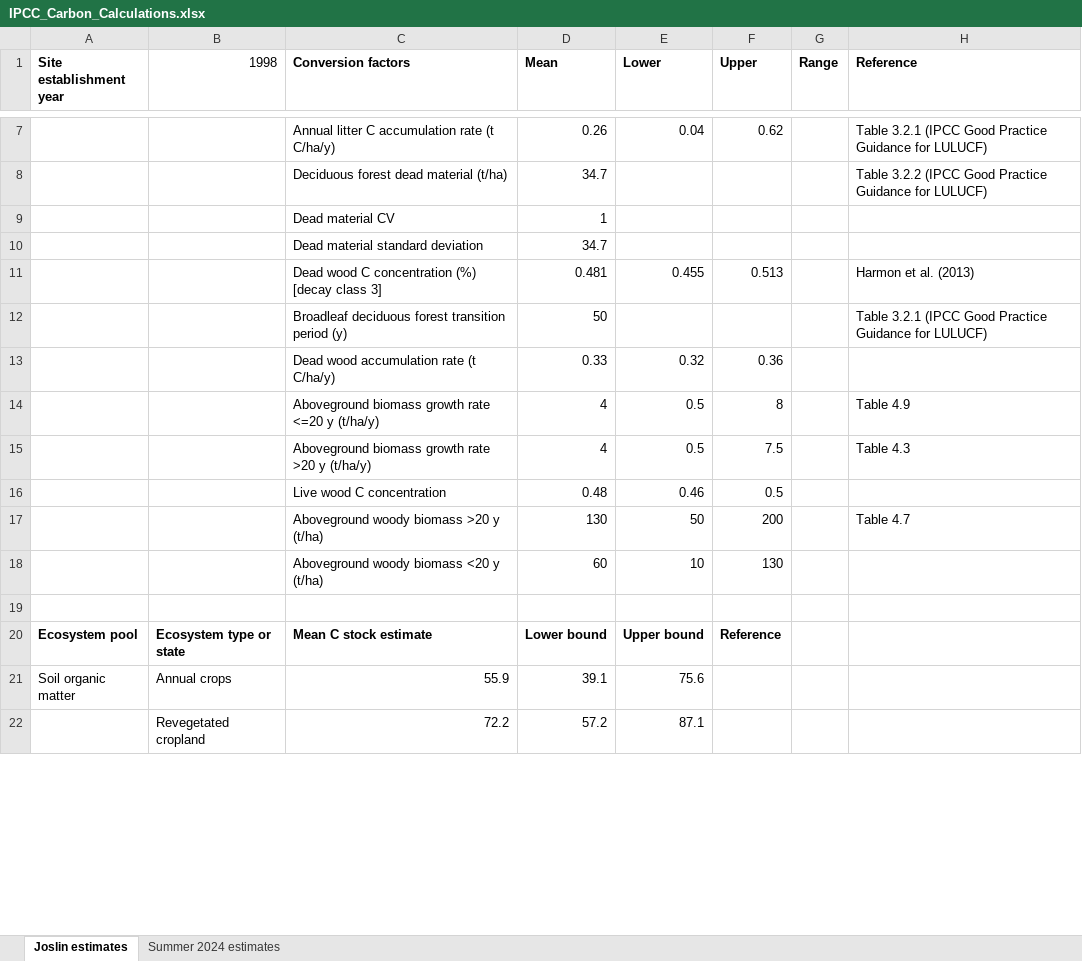
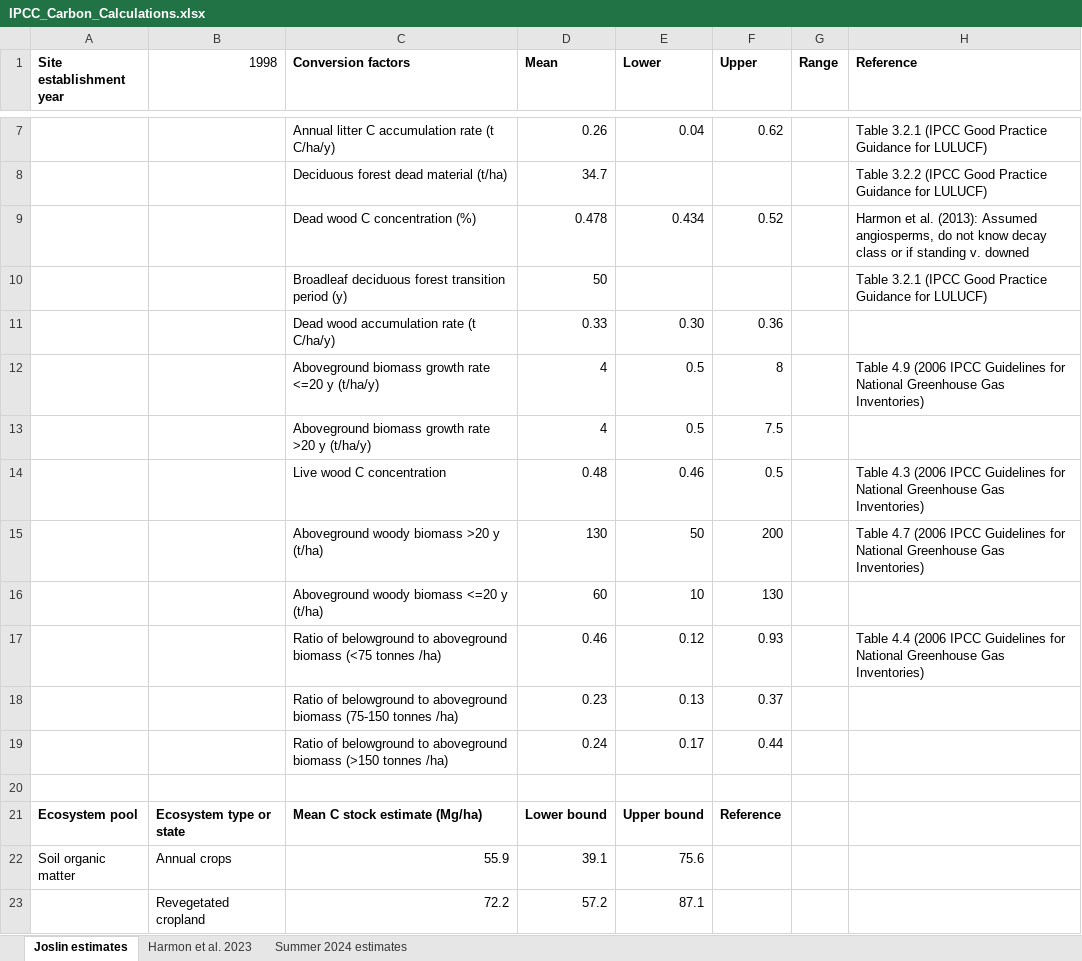
Before and after one commit to chelseamarpeterson/Floodplain-Restoration-Experiment, an Excel workbook: IPCC_Carbon_Calculations.xlsx, sheet Joslin estimates, drawn as a sheet; only a part is shown, gaps mark what is left out; values as stored, in another font and other column widths than the file's, no borders; removed rows and columns are numbered as before the commit, all else as after; the diff covers the shown part only; the diff names each change by its address in the sheet, - before the commit and + after, or states it on an @@ line.

```diff
--- a/IPCC_Carbon_Calculations.xlsx (sheet Joslin estimates)
+++ b/IPCC_Carbon_Calculations.xlsx (sheet Joslin estimates)
+sheet tab: Harmon et al. 2023
-row 9:  |  | Dead material CV | 1
-row 10:  |  | Dead material standard deviation | 34.7
-row 11:  |  | Dead wood C concentration (%) [decay class 3] | 0.481 | 0.455 | 0.513 |  | Harmon et al. (2013)
+row 9:  |  | Dead wood C concentration (%) | 0.478 | 0.434 | 0.52 |  | Harmon et al. (2013): Assumed angiosperms, do not know decay class or if standing v. downed
-E11 (Lower): 0.32
+E11 (Lower): 0.30
-H12 (Reference): Table 4.9
+H12 (Reference): Table 4.9 (2006 IPCC Guidelines for National Greenhouse Gas Inventories)
-H13 (Reference): Table 4.3
+H13 (Reference): (empty)
-H14 (Reference): (empty)
+H14 (Reference): Table 4.3 (2006 IPCC Guidelines for National Greenhouse Gas Inventories)
-H15 (Reference): Table 4.7
+H15 (Reference): Table 4.7 (2006 IPCC Guidelines for National Greenhouse Gas Inventories)
-C16 (Conversion factors): Aboveground woody biomass <20 y (t/ha)
+C16 (Conversion factors): Aboveground woody biomass <=20 y (t/ha)
+row 17:  |  | Ratio of belowground to aboveground biomass (<75 tonnes /ha) | 0.46 | 0.12 | 0.93 |  | Table 4.4 (2006 IPCC Guidelines for National Greenhouse Gas Inventories)
+row 18:  |  | Ratio of belowground to aboveground biomass (75-150 tonnes /ha) | 0.23 | 0.13 | 0.37
+row 19:  |  | Ratio of belowground to aboveground biomass (>150 tonnes /ha) | 0.24 | 0.17 | 0.44
-C21 (Conversion factors): Mean C stock estimate
+C21 (Conversion factors): Mean C stock estimate (Mg/ha)
```
Also changed, not shown: 13 added rows, 7 removed rows and 7 edited cells elsewhere in this sheet, formulas that keep their value, 6 other files.
